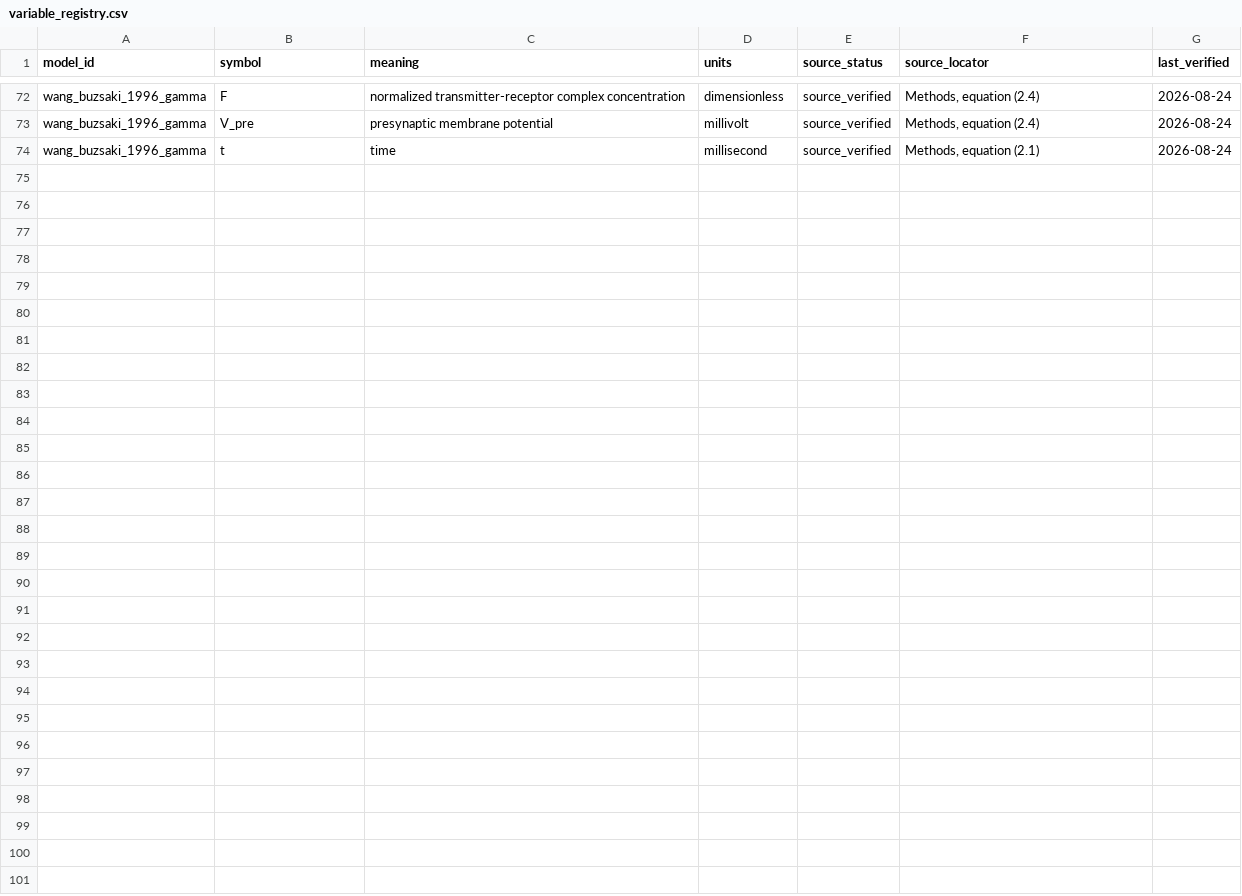
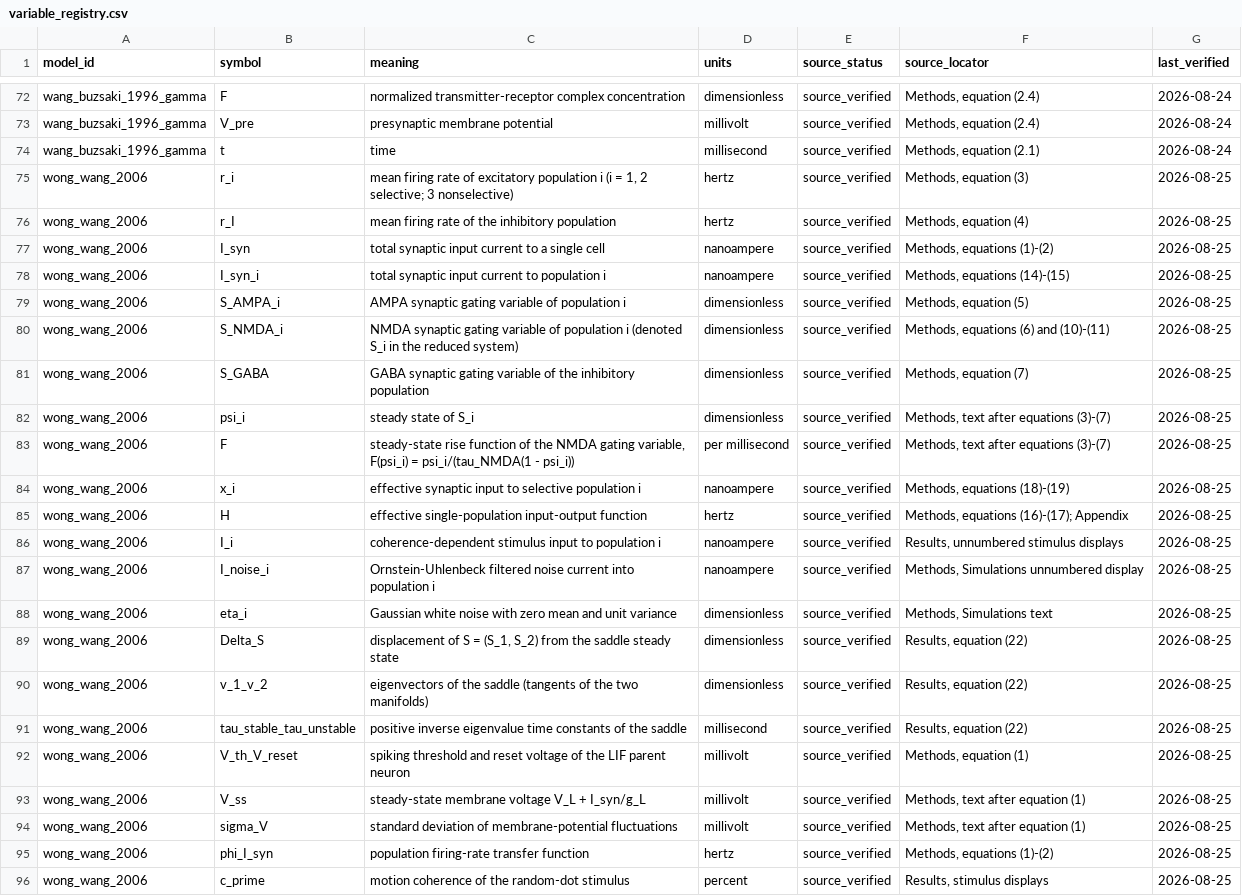
Before and after one commit to Chu-qianqian/neurocell-mathematical-models, a CSV file: data/equations/variable_registry.csv, drawn as a sheet; only a part is shown, gaps mark what is left out.

```diff
--- a/data/equations/variable_registry.csv
+++ b/data/equations/variable_registry.csv
@@ -74 +74,23 @@ wang_buzsaki_1996_gamma,V_pre,presynaptic membrane potential,millivolt,source_ve
 wang_buzsaki_1996_gamma,t,time,millisecond,source_verified,"Methods, equation (2.1)",2026-08-24
+wong_wang_2006,r_i,"mean firing rate of excitatory population i (i = 1, 2 selective; 3 nonselective)",hertz,source_verified,"Methods, equation (3)",2026-08-25
+wong_wang_2006,r_I,mean firing rate of the inhibitory population,hertz,source_verified,"Methods, equation (4)",2026-08-25
+wong_wang_2006,I_syn,total synaptic input current to a single cell,nanoampere,source_verified,"Methods, equations (1)-(2)",2026-08-25
+wong_wang_2006,I_syn_i,total synaptic input current to population i,nanoampere,source_verified,"Methods, equations (14)-(15)",2026-08-25
+wong_wang_2006,S_AMPA_i,AMPA synaptic gating variable of population i,dimensionless,source_verified,"Methods, equation (5)",2026-08-25
+wong_wang_2006,S_NMDA_i,NMDA synaptic gating variable of population i (denoted S_i in the reduced system),dimensionless,source_verified,"Methods, equations (6) and (10)-(11)",2026-08-25
+wong_wang_2006,S_GABA,GABA synaptic gating variable of the inhibitory population,dimensionless,source_verified,"Methods, equation (7)",2026-08-25
+wong_wang_2006,psi_i,steady state of S_i,dimensionless,source_verified,"Methods, text after equations (3)-(7)",2026-08-25
+wong_wang_2006,F,"steady-state rise function of the NMDA gating variable, F(psi_i) = psi_i/(tau_NMDA(1 - psi_i))",per millisecond,source_verified,"Methods, text after equations (3)-(7)",2026-08-25
+wong_wang_2006,x_i,effective synaptic input to selective population i,nanoampere,source_verified,"Methods, equations (18)-(19)",2026-08-25
+wong_wang_2006,H,effective single-population input-output function,hertz,source_verified,"Methods, equations (16)-(17); Appendix",2026-08-25
+wong_wang_2006,I_i,coherence-dependent stimulus input to population i,nanoampere,source_verified,"Results, unnumbered stimulus displays",2026-08-25
+wong_wang_2006,I_noise_i,Ornstein-Uhlenbeck filtered noise current into population i,nanoampere,source_verified,"Methods, Simulations unnumbered display",2026-08-25
+wong_wang_2006,eta_i,Gaussian white noise with zero mean and unit variance,dimensionless,source_verified,"Methods, Simulations text",2026-08-25
+wong_wang_2006,Delta_S,"displacement of S = (S_1, S_2) from the saddle steady state",dimensionless,source_verified,"Results, equation (22)",2026-08-25
+wong_wang_2006,v_1_v_2,eigenvectors of the saddle (tangents of the two manifolds),dimensionless,source_verified,"Results, equation (22)",2026-08-25
+wong_wang_2006,tau_stable_tau_unstable,positive inverse eigenvalue time constants of the saddle,millisecond,source_verified,"Results, equation (22)",2026-08-25
+wong_wang_2006,V_th_V_reset,spiking threshold and reset voltage of the LIF parent neuron,millivolt,source_verified,"Methods, equation (1)",2026-08-25
+wong_wang_2006,V_ss,steady-state membrane voltage V_L + I_syn/g_L,millivolt,source_verified,"Methods, text after equation (1)",2026-08-25
+wong_wang_2006,sigma_V,standard deviation of membrane-potential fluctuations,millivolt,source_verified,"Methods, text after equation (1)",2026-08-25
+wong_wang_2006,phi_I_syn,population firing-rate transfer function,hertz,source_verified,"Methods, equations (1)-(2)",2026-08-25
+wong_wang_2006,c_prime,motion coherence of the random-dot stimulus,percent,source_verified,"Results, stimulus displays",2026-08-25
```
Also changed, not shown: data/equations/equation_audit.csv, data/equations/parameter_registry.csv, 9 other files.
